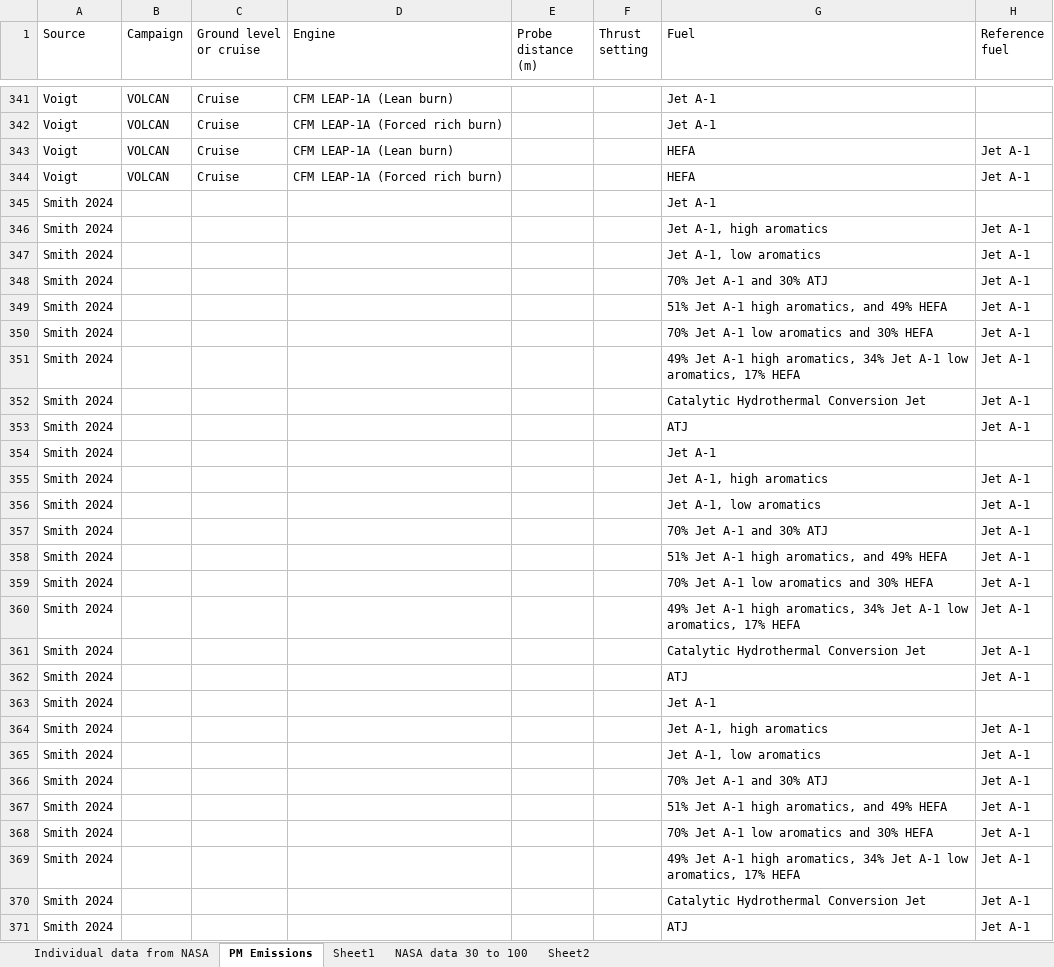
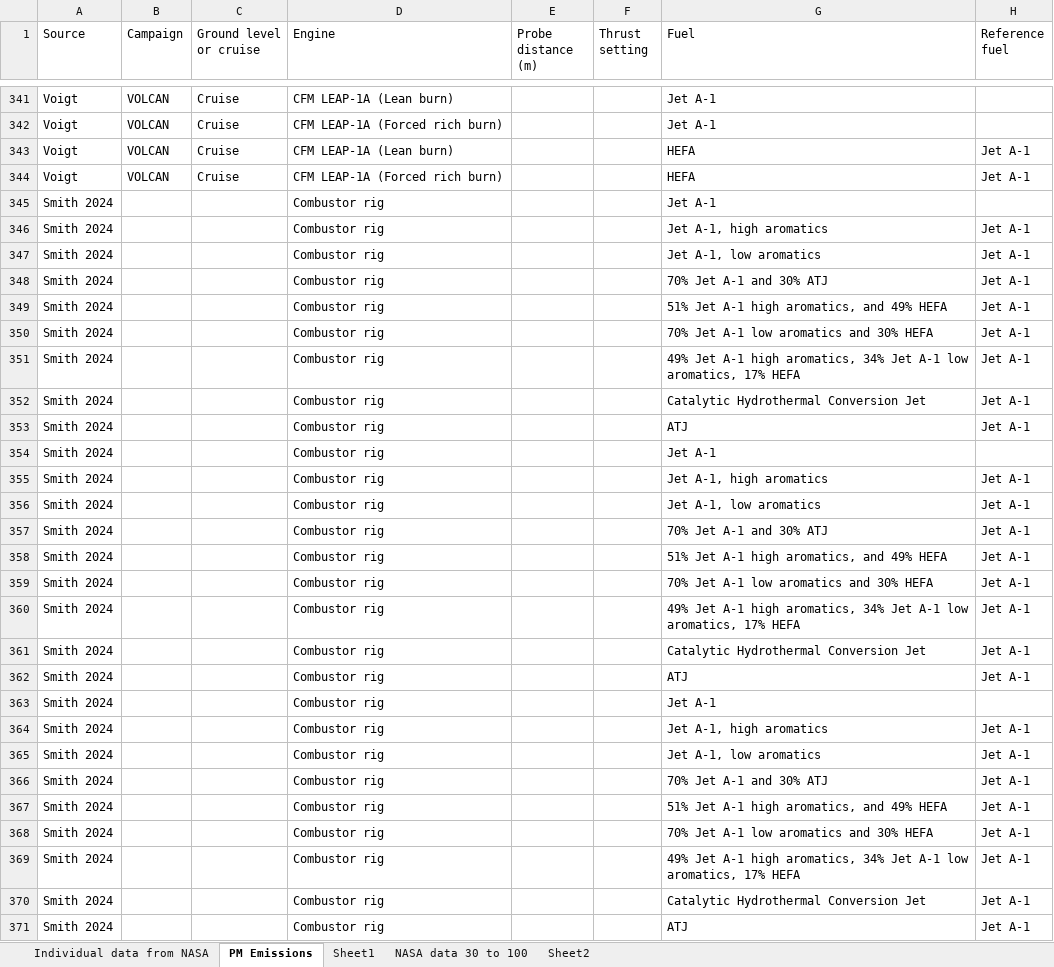
Before and after one commit to AI-for-engineering-research/tara, an Excel workbook: nvpm_analysis/PM_emisisons_vs_fuel_properties.xlsx, sheet PM Emissions, drawn as a sheet; only a part is shown, gaps mark what is left out; values as stored, in another font and other column widths than the file's, no borders; the diff names each change by its address in the sheet, - before the commit and + after, or states it on an @@ line.

```diff
--- a/nvpm_analysis/PM_emisisons_vs_fuel_properties.xlsx (sheet PM Emissions)
+++ b/nvpm_analysis/PM_emisisons_vs_fuel_properties.xlsx (sheet PM Emissions)
-D345:D371 (Engine): (empty)
+D345:D371 (Engine): Combustor rig
```
Also changed, not shown: 39 other files.
